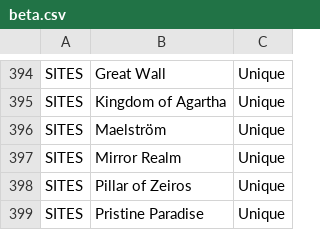
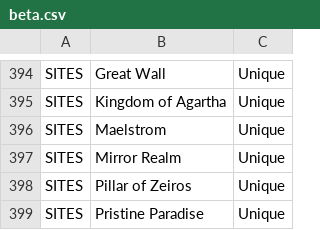
Before and after one commit to freethought78/FT-Sorcery-Winchester-Draft, a CSV file: beta.csv, drawn as a sheet; only a part is shown, gaps mark what is left out; the diff covers the shown part only.

```diff
--- a/beta.csv
+++ b/beta.csv
@@ -395,3 +395,3 @@ SITES,Great Wall,Unique
 SITES,Kingdom of Agartha,Unique
-SITES,Maelström,Unique
+SITES,Maelstrom,Unique
 SITES,Mirror Realm,Unique
```
Also changed, not shown: 6 edited cells elsewhere in this file, 2 other files.
